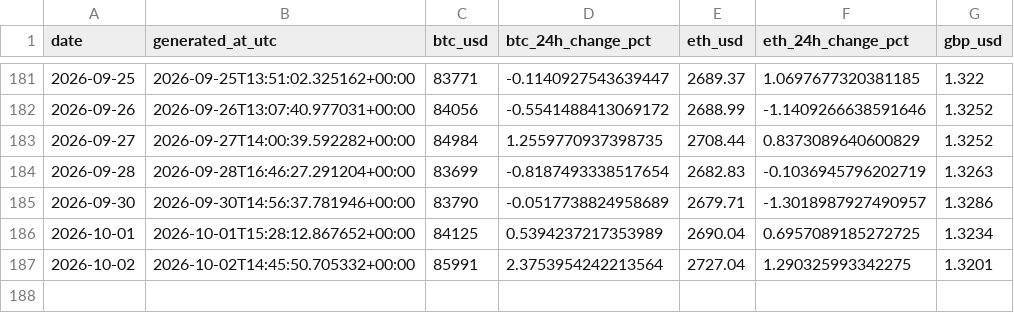
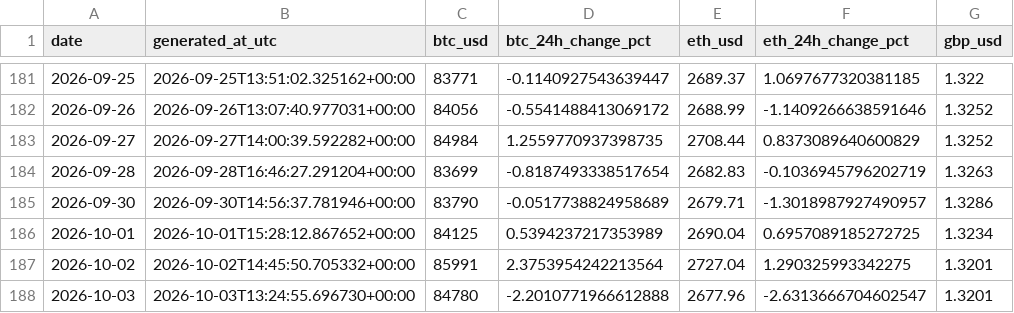
Before and after one commit to TEHILLA-O/log-it, a CSV file: data/processed/history.csv, drawn as a sheet; only a part is shown, gaps mark what is left out; the diff names each change by its address in the sheet, - before the commit and + after, or states it on an @@ line.

```diff
--- a/data/processed/history.csv
+++ b/data/processed/history.csv
+row 188: 2026-10-03 | 2026-10-03T13:24:55.696730+00:00 | 84780 | -2.2010771966612888 | 2677.96 | -2.6313666704602547 | 1.3201
```
Also changed, not shown: 2 other files.
